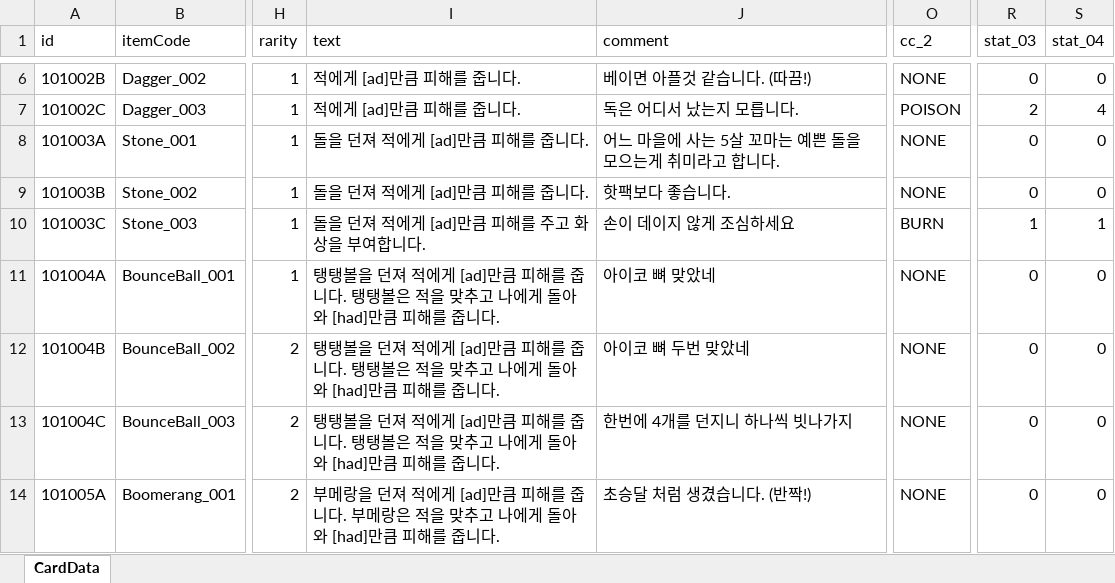
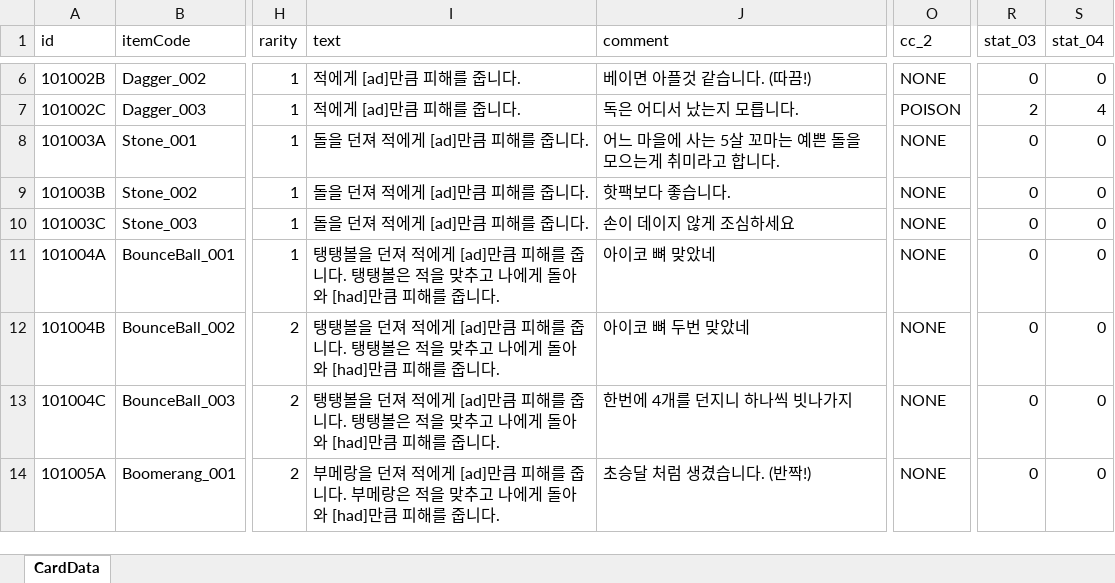
Before and after one commit to mmeo009/CardGame, an Excel workbook: CardGame/Assets/Excel/CardData.xlsx, sheet CardData, drawn as a sheet; only a part is shown, gaps mark what is left out; values as stored, in another font and other column widths than the file's, no borders; the diff names each change by its address in the sheet, - before the commit and + after, or states it on an @@ line.

```diff
--- a/CardGame/Assets/Excel/CardData.xlsx (sheet CardData)
+++ b/CardGame/Assets/Excel/CardData.xlsx (sheet CardData)
-I10 (text): 돌을 던져 적에게 [ad]만큼 피해를 주고 화상을 부여합니다.
+I10 (text): 돌을 던져 적에게 [ad]만큼 피해를 줍니다.
-O10 (cc_2): BURN
+O10 (cc_2): NONE
-R10 (stat_03): 1
+R10 (stat_03): 0
-S10 (stat_04): 1
+S10 (stat_04): 0
```
Also changed, not shown: 11 other files.
